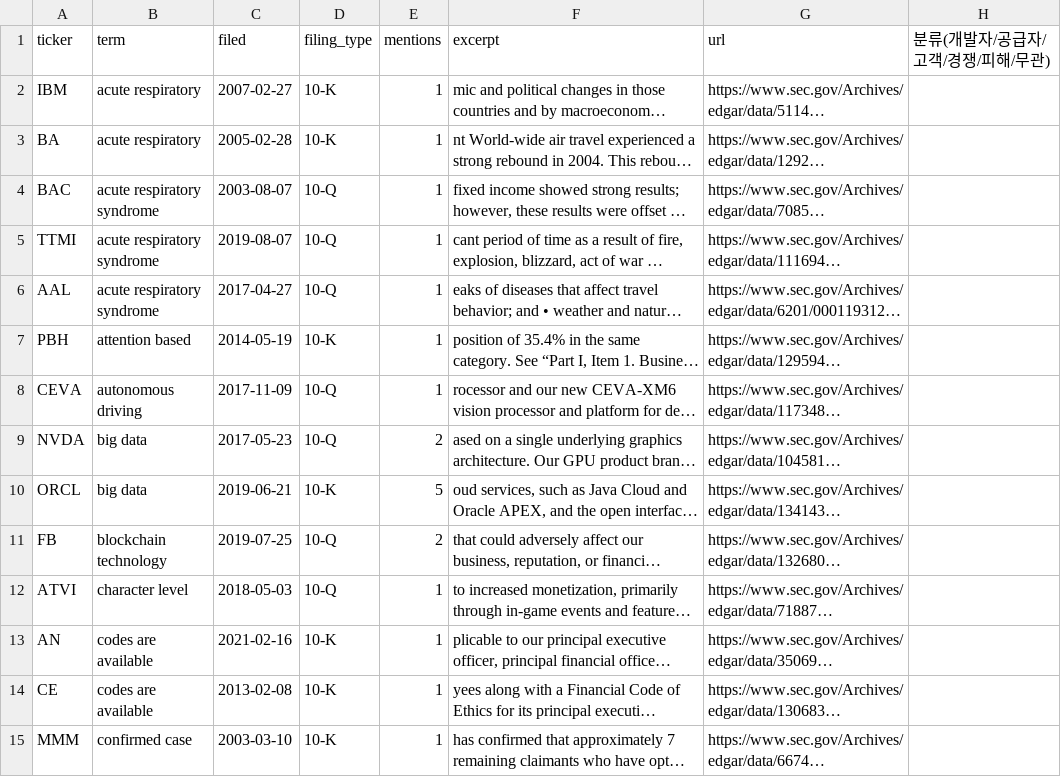
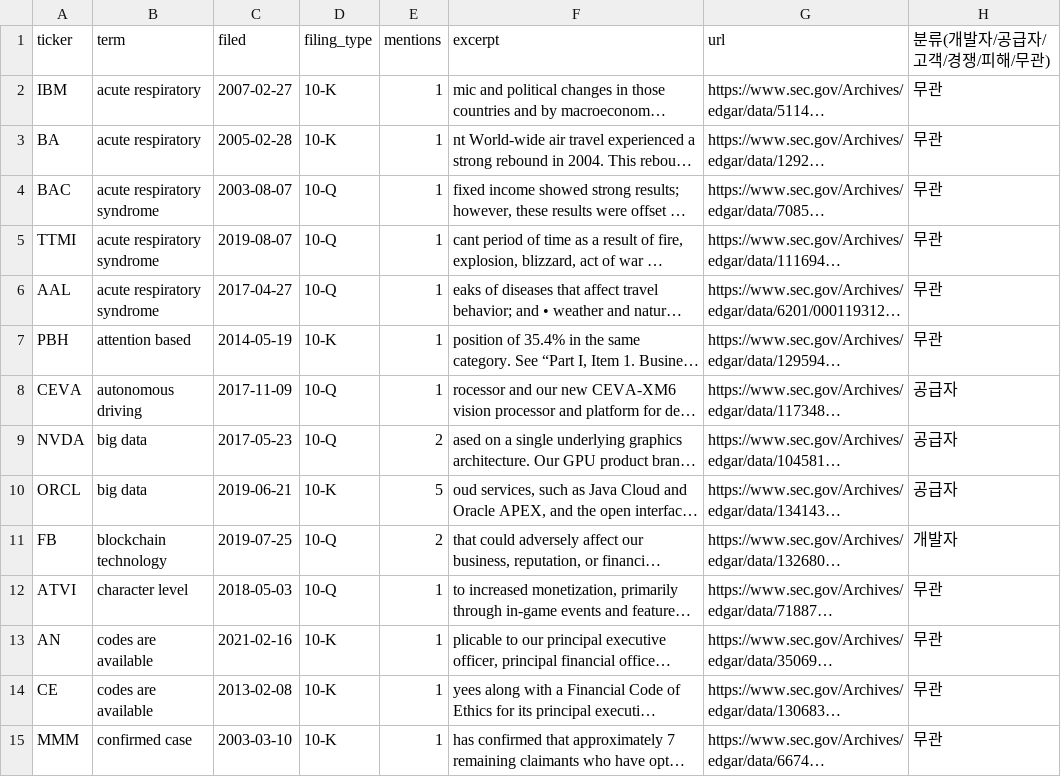
Before and after one commit to hadaeyong96/nasdaq100-screener, a CSV file: docs/research/radar_link_sample50.csv, drawn as a sheet; only a part is shown; long unchanged cells end in …; the diff covers the shown part only; the diff names each change by its address in the sheet, - before the commit and + after, or states it on an @@ line.

```diff
--- a/docs/research/radar_link_sample50.csv
+++ b/docs/research/radar_link_sample50.csv
-H2:H7 (분류(개발자/공급자/고객/경쟁/피해/무관)): (empty)
+H2:H7 (분류(개발자/공급자/고객/경쟁/피해/무관)): 무관
-H8:H10 (분류(개발자/공급자/고객/경쟁/피해/무관)): (empty)
+H8:H10 (분류(개발자/공급자/고객/경쟁/피해/무관)): 공급자
-H11 (분류(개발자/공급자/고객/경쟁/피해/무관)): (empty)
+H11 (분류(개발자/공급자/고객/경쟁/피해/무관)): 개발자
-H12:H15 (분류(개발자/공급자/고객/경쟁/피해/무관)): (empty)
+H12:H15 (분류(개발자/공급자/고객/경쟁/피해/무관)): 무관
```
Also changed, not shown: 36 edited cells elsewhere in this file, docs/research/radar_terms_sample50.csv, 5 other files.
